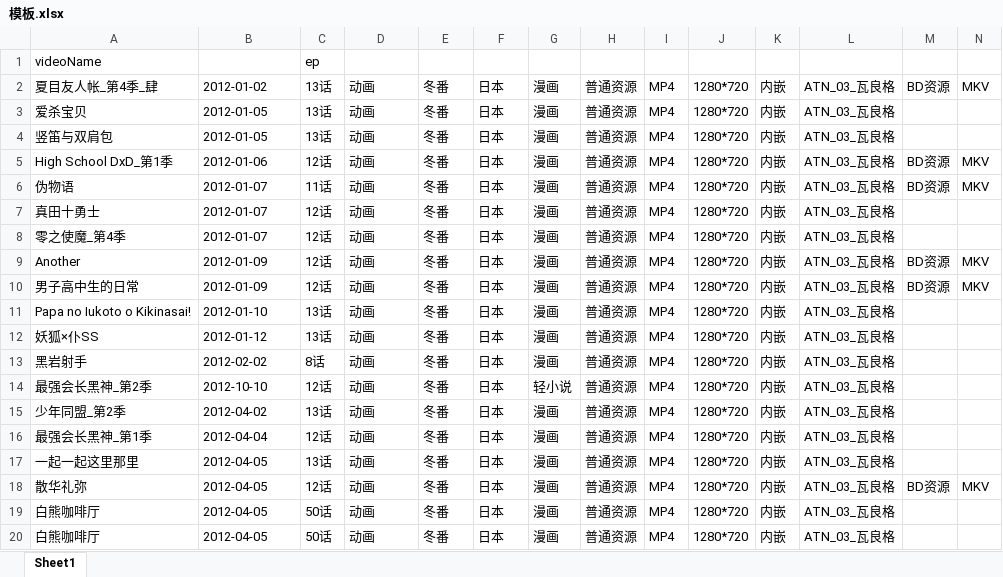
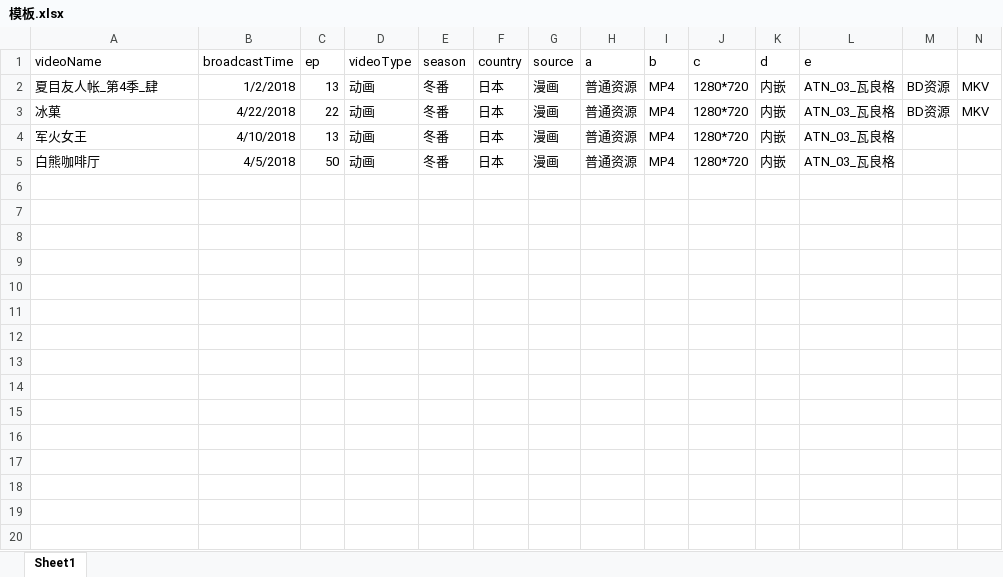
Before and after one commit to amber7456/videoRecord, an Excel workbook: WebContent/excel/模板.xlsx, sheet Sheet1, drawn as a sheet; only a part is shown; values as stored, in another font and other column widths than the file's, no borders; removed rows and columns are numbered as before the commit, all else as after; rows hold the shown columns only; the diff covers the shown part only; the diff names each change by its address in the sheet, - before the commit and + after, or states it on an @@ line.

```diff
--- a/WebContent/excel/模板.xlsx (sheet Sheet1)
+++ b/WebContent/excel/模板.xlsx (sheet Sheet1)
-B1: (empty)
+B1: broadcastTime
-D1: (empty)
+D1: videoType
-E1: (empty)
+E1: season
-F1: (empty)
+F1: country
-G1: (empty)
+G1: source
-H1: (empty)
+H1: a
-I1: (empty)
+I1: b
-J1: (empty)
+J1: c
-K1: (empty)
+K1: d
-L1: (empty)
+L1: e
-B2 (broadcastTime): 2012-01-02
+B2 (broadcastTime): 1/2/2018
-C2 (ep): 13话
+C2 (ep): 13
-row 3: 爱杀宝贝 | 2012-01-05 | 13话 | 动画 | 冬番 | 日本 | 漫画 | 普通资源 | MP4 | 1280*720 | 内嵌 | ATN_03_瓦良格
-row 4: 竖笛与双肩包 | 2012-01-05 | 13话 | 动画 | 冬番 | 日本 | 漫画 | 普通资源 | MP4 | 1280*720 | 内嵌 | ATN_03_瓦良格
-row 5: High School DxD_第1季 | 2012-01-06 | 12话 | 动画 | 冬番 | 日本 | 漫画 | 普通资源 | MP4 | 1280*720 | 内嵌 | ATN_03_瓦良格 | BD资源 | MKV
-row 6: 伪物语 | 2012-01-07 | 11话 | 动画 | 冬番 | 日本 | 漫画 | 普通资源 | MP4 | 1280*720 | 内嵌 | ATN_03_瓦良格 | BD资源 | MKV
-row 7: 真田十勇士 | 2012-01-07 | 12话 | 动画 | 冬番 | 日本 | 漫画 | 普通资源 | MP4 | 1280*720 | 内嵌 | ATN_03_瓦良格
-row 8: 零之使魔_第4季 | 2012-01-07 | 12话 | 动画 | 冬番 | 日本 | 漫画 | 普通资源 | MP4 | 1280*720 | 内嵌 | ATN_03_瓦良格
-A3 (videoName): Another
+A3 (videoName): 冰菓
-B3 (broadcastTime): 2012-01-09
+B3 (broadcastTime): 4/22/2018
-C3 (ep): 12话
+C3 (ep): 22
-row 10: 男子高中生的日常 | 2012-01-09 | 12话 | 动画 | 冬番 | 日本 | 漫画 | 普通资源 | MP4 | 1280*720 | 内嵌 | ATN_03_瓦良格 | BD资源 | MKV
-A4 (videoName): Papa no Iukoto o Kikinasai!
+A4 (videoName): 军火女王
-B4 (broadcastTime): 2012-01-10
+B4 (broadcastTime): 4/10/2018
-C4 (ep): 13话
+C4 (ep): 13
-row 12: 妖狐×仆SS | 2012-01-12 | 13话 | 动画 | 冬番 | 日本 | 漫画 | 普通资源 | MP4 | 1280*720 | 内嵌 | ATN_03_瓦良格
-row 13: 黑岩射手 | 2012-02-02 | 8话 | 动画 | 冬番 | 日本 | 漫画 | 普通资源 | MP4 | 1280*720 | 内嵌 | ATN_03_瓦良格
-row 14: 最强会长黑神_第2季 | 2012-10-10 | 12话 | 动画 | 冬番 | 日本 | 轻小说 | 普通资源 | MP4 | 1280*720 | 内嵌 | ATN_03_瓦良格
-row 15: 少年同盟_第2季 | 2012-04-02 | 13话 | 动画 | 冬番 | 日本 | 漫画 | 普通资源 | MP4 | 1280*720 | 内嵌 | ATN_03_瓦良格
-row 16: 最强会长黑神_第1季 | 2012-04-04 | 12话 | 动画 | 冬番 | 日本 | 漫画 | 普通资源 | MP4 | 1280*720 | 内嵌 | ATN_03_瓦良格
-row 17: 一起一起这里那里 | 2012-04-05 | 13话 | 动画 | 冬番 | 日本 | 漫画 | 普通资源 | MP4 | 1280*720 | 内嵌 | ATN_03_瓦良格
-row 18: 散华礼弥 | 2012-04-05 | 12话 | 动画 | 冬番 | 日本 | 漫画 | 普通资源 | MP4 | 1280*720 | 内嵌 | ATN_03_瓦良格 | BD资源 | MKV
-B5 (broadcastTime): 2012-04-05
+B5 (broadcastTime): 4/5/2018
-C5 (ep): 50话
+C5 (ep): 50
-row 20: 白熊咖啡厅 | 2012-04-05 | 50话 | 动画 | 冬番 | 日本 | 漫画 | 普通资源 | MP4 | 1280*720 | 内嵌 | ATN_03_瓦良格
```
Also changed, not shown: 13 removed rows elsewhere in this sheet, 14 other files.
